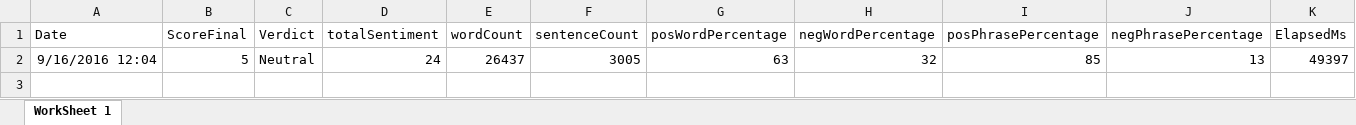
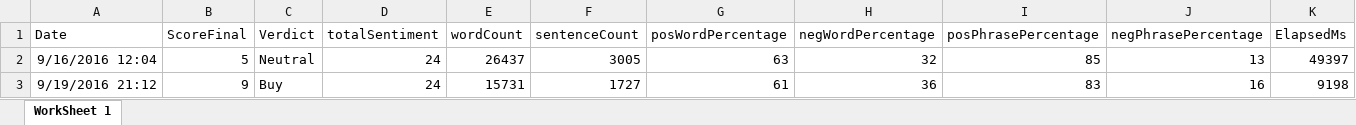
Before and after one commit to adnangumus/StockPredictor, an Excel workbook: StockPredictor/bin/Debug/Packages/Data/CELG/CELGBag.xlsx, sheet WorkSheet 1, drawn as a sheet; only a part is shown; values as stored, in another font and other column widths than the file's, no borders; rows hold the shown columns only; the diff names each change by its address in the sheet, - before the commit and + after, or states it on an @@ line.

```diff
--- a/StockPredictor/bin/Debug/Packages/Data/CELG/CELGBag.xlsx (sheet WorkSheet 1)
+++ b/StockPredictor/bin/Debug/Packages/Data/CELG/CELGBag.xlsx (sheet WorkSheet 1)
+row 3: 9/19/2016 21:12 | 9 | Buy | 24 | 15731 | 1727 | 61 | 36 | 83 | 16 | 9198
```
Also changed, not shown: StockPredictor/bin/Debug/Packages/Data/BIIB/BIIBBag.xlsx, StockPredictor/bin/Debug/Packages/Data/BIIB/BIIBNamed.xlsx, 31 other files.
